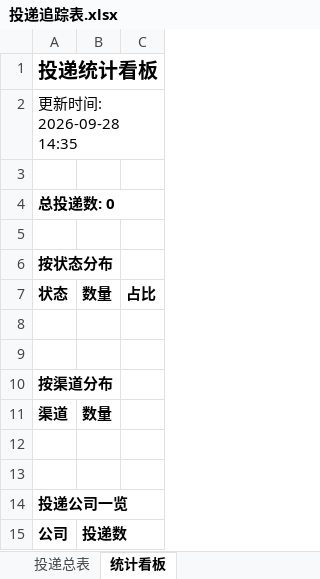
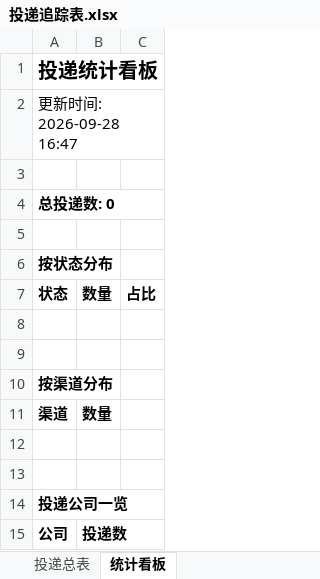
Before and after one commit to ttprpr/wenke-radar, an Excel workbook: reports/投递追踪表.xlsx, sheet 统计看板, drawn as a sheet; values as stored, in another font and other column widths than the file's, no borders; the diff names each change by its address in the sheet, - before the commit and + after, or states it on an @@ line.

Commit message:
📰 秋招雷达日报 2026-09-28

```diff
--- a/reports/投递追踪表.xlsx (sheet 统计看板)
+++ b/reports/投递追踪表.xlsx (sheet 统计看板)
-A2: 更新时间: 2026-09-28 14:35
+A2: 更新时间: 2026-09-28 16:47
```
